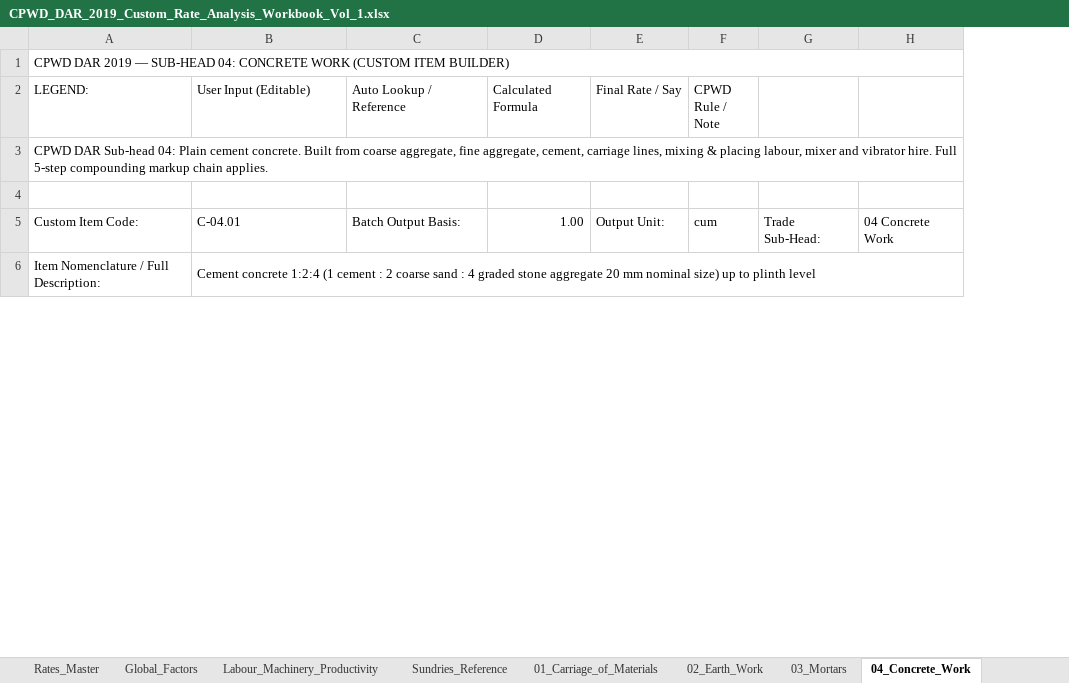
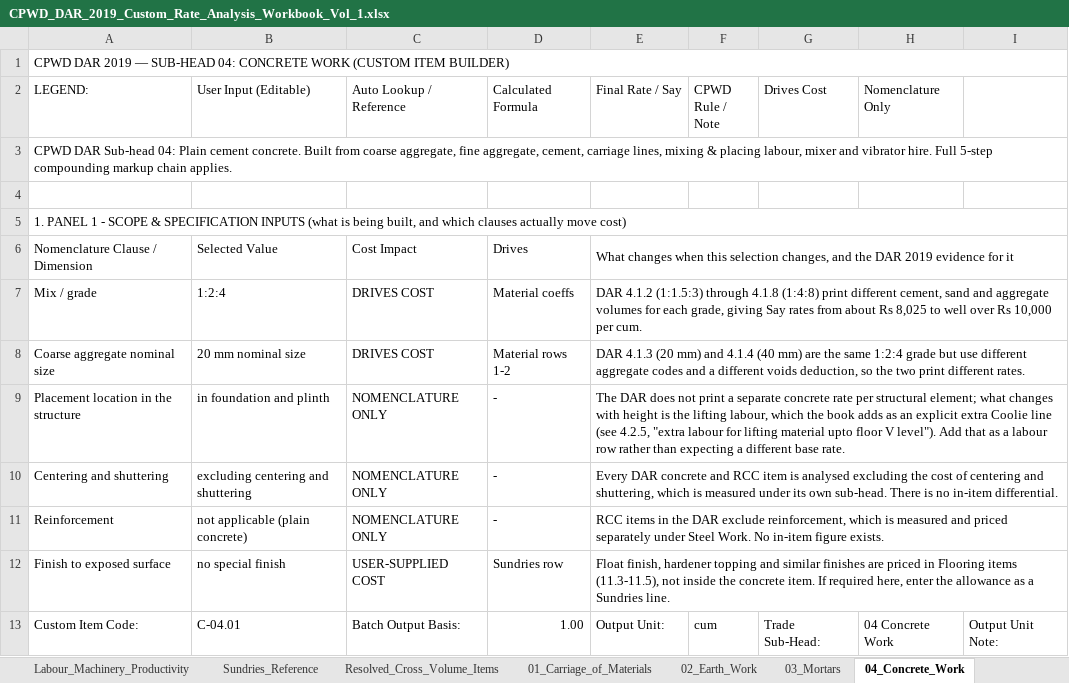
Before and after one commit to NishantAgarwal03/cpwd-dar-2019-excel, an Excel workbook: CPWD_DAR_2019_Custom_Rate_Analysis_Workbook_Vol_1.xlsx, sheet 04_Concrete_Work, drawn as a sheet; only a part is shown; values as stored, in another font and other column widths than the file's, no cell formats; removed rows and columns are numbered as before the commit, all else as after; the diff covers the shown part only; the diff names each change by its address in the sheet, - before the commit and + after, or states it on an @@ line.

```diff
--- a/CPWD_DAR_2019_Custom_Rate_Analysis_Workbook_Vol_1.xlsx (sheet 04_Concrete_Work)
+++ b/CPWD_DAR_2019_Custom_Rate_Analysis_Workbook_Vol_1.xlsx (sheet 04_Concrete_Work)
+sheet tab: Resolved_Cross_Volume_Items
+column I, row 13: Output Unit Note:
-G2: (empty)
+G2: Drives Cost
-H2: (empty)
+H2: Nomenclature Only
+row 5: 1. PANEL 1 - SCOPE & SPECIFICATION INPUTS (what is being built, and which clauses actually move cost)
+row 6: Nomenclature Clause / Dimension | Selected Value | Cost Impact | Drives | What changes when this selection changes, and the DAR 2019 evidence for it
+row 7: Mix / grade | 1:2:4 | DRIVES COST | Material coeffs | DAR 4.1.2 (1:1.5:3) through 4.1.8 (1:4:8) print different cement, sand and aggregate volumes for each grade, giving Say rates from about Rs 8,025 to well over Rs 10,000 per cum.
+row 8: Coarse aggregate nominal size | 20 mm nominal size | DRIVES COST | Material rows 1-2 | DAR 4.1.3 (20 mm) and 4.1.4 (40 mm) are the same 1:2:4 grade but use different aggregate codes and a different voids deduction, so the two print different rates.
+row 9: Placement location in the structure | in foundation and plinth | NOMENCLATURE ONLY | - | The DAR does not print a separate concrete rate per structural element; what changes with height is the lifting labour, which the book adds as an explicit extra Coolie line (see 4.2.5, "extra labour for lifting material upto floor V level"). Add that as a labour row rather than expecting a different base rate.
+row 10: Centering and shuttering | excluding centering and shuttering | NOMENCLATURE ONLY | - | Every DAR concrete and RCC item is analysed excluding the cost of centering and shuttering, which is measured under its own sub-head. There is no in-item differential.
+row 11: Reinforcement | not applicable (plain concrete) | NOMENCLATURE ONLY | - | RCC items in the DAR exclude reinforcement, which is measured and priced separately under Steel Work. No in-item figure exists.
+row 12: Finish to exposed surface | no special finish | USER-SUPPLIED COST | Sundries row | Float finish, hardener topping and similar finishes are priced in Flooring items (11.3-11.5), not inside the concrete item. If required here, enter the allowance as a Sundries line.
-row 6: Item Nomenclature / Full Description: | Cement concrete 1:2:4 (1 cement : 2 coarse sand : 4 graded stone aggregate 20 mm nominal size) up to plinth level
```
Also changed, not shown: 24 added rows, 16 removed rows and 103 edited cells elsewhere in this sheet, sheet Labour_Machinery_Productivity, sheet 05_RCC_Work, sheet 08_Cladding_Work, sheet 11_Flooring, sheet 06_Masonry_Work, sheet 09_Wood_and_PVC_Work, 6 more sheets, cell formats, 14 other files.
